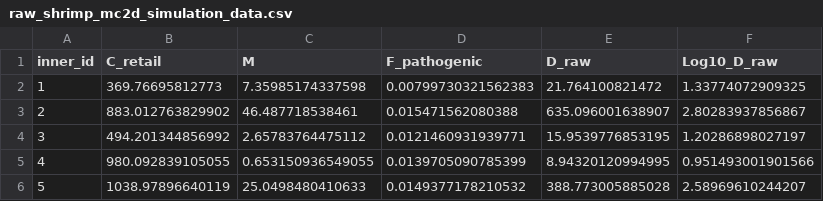
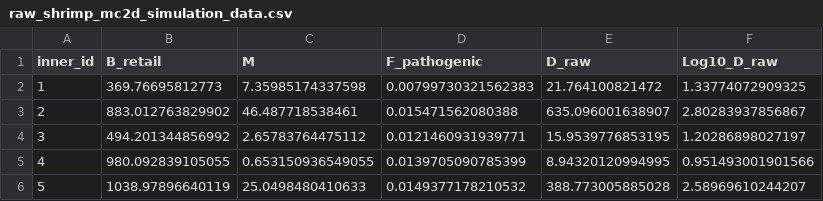
Before and after one commit to Sujy1234/Updated-shrimp-SD-DRM, a CSV file: Exposure assessment code/raw_shrimp_mc2d_simulation_data.csv, drawn as a sheet; only a part is shown.

```diff
--- a/Exposure assessment code/raw_shrimp_mc2d_simulation_data.csv
+++ b/Exposure assessment code/raw_shrimp_mc2d_simulation_data.csv
@@ -1,2 +1,2 @@
-"inner_id","C_retail","M","F_pathogenic","D_raw","Log10_D_raw"
+"inner_id","B_retail","M","F_pathogenic","D_raw","Log10_D_raw"
 1,369.76695812773,7.35985174337598,0.00799730321562383,21.764100821472,1.33774072909325
```
Also changed, not shown: 1 other file.
